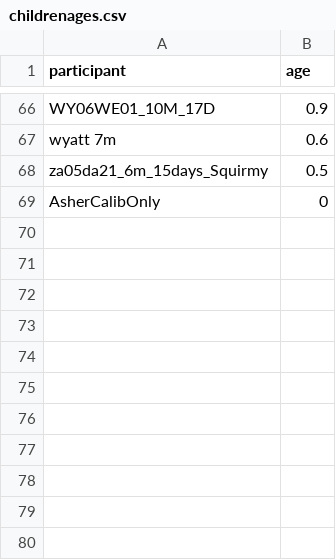
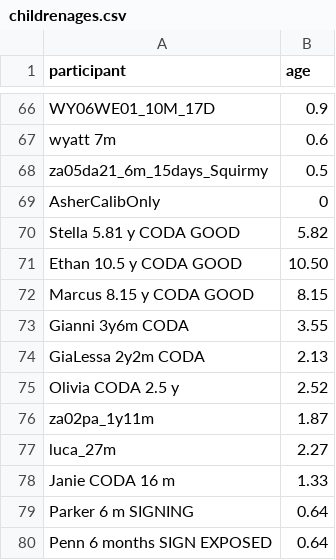
Before and after one commit to foundinblank/study2children, a CSV file: childrenages.csv, drawn as a sheet; only a part is shown, gaps mark what is left out; the diff names each change by its address in the sheet, - before the commit and + after, or states it on an @@ line.

Commit message:
added 11 new children (all sign-exposed)

```diff
--- a/childrenages.csv
+++ b/childrenages.csv
+row 70: Stella 5.81 y CODA GOOD | 5.82
+row 71: Ethan 10.5 y CODA GOOD | 10.50
+row 72: Marcus 8.15 y CODA GOOD | 8.15
+row 73: Gianni 3y6m CODA | 3.55
+row 74: GiaLessa 2y2m CODA | 2.13
+row 75: Olivia CODA 2.5 y | 2.52
+row 76: za02pa_1y11m | 1.87
+row 77: luca_27m | 2.27
+row 78: Janie CODA 16 m | 1.33
+row 79: Parker 6 m SIGNING | 0.64
+row 80: Penn 6 months SIGN EXPOSED | 0.64
```
Also changed, not shown: 21 other files.
